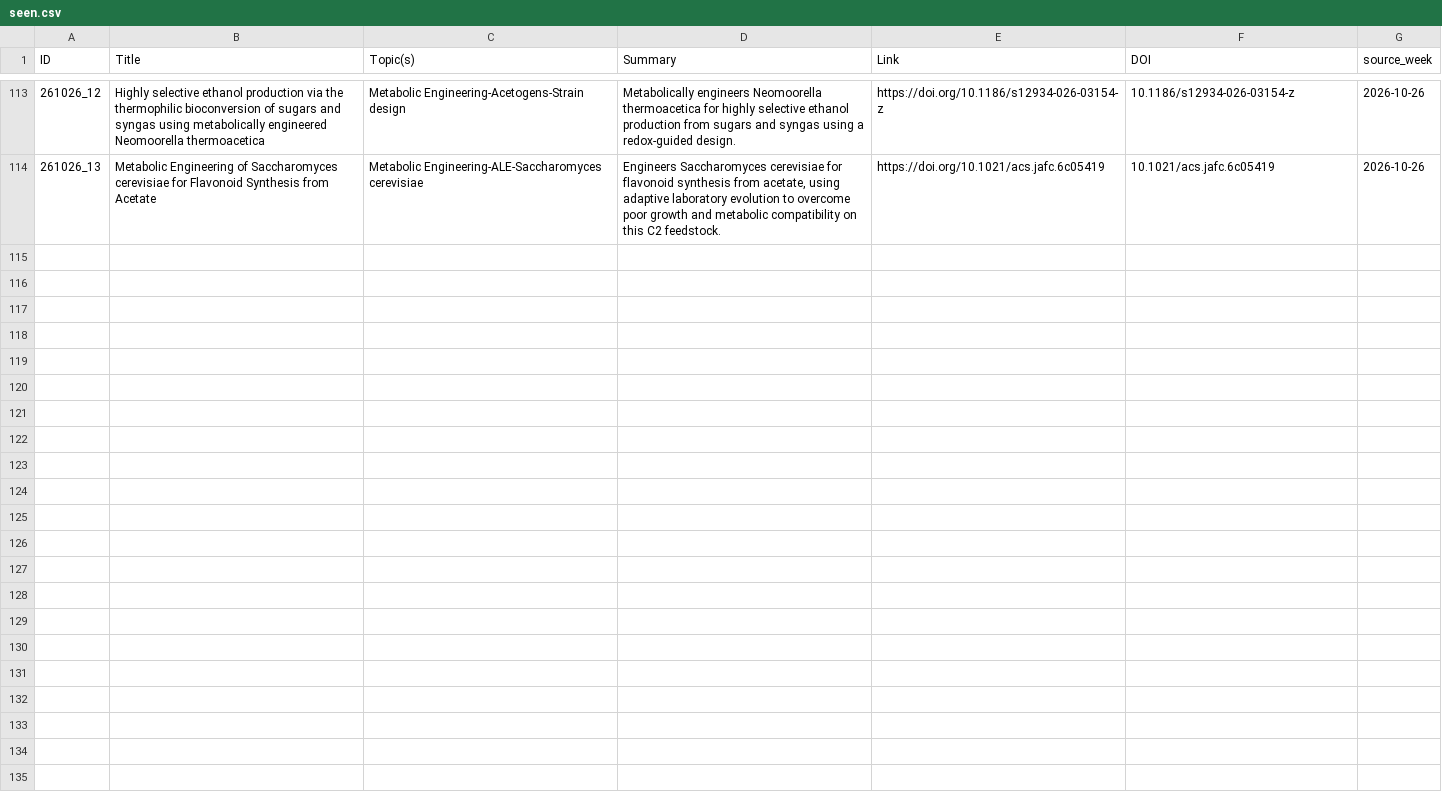
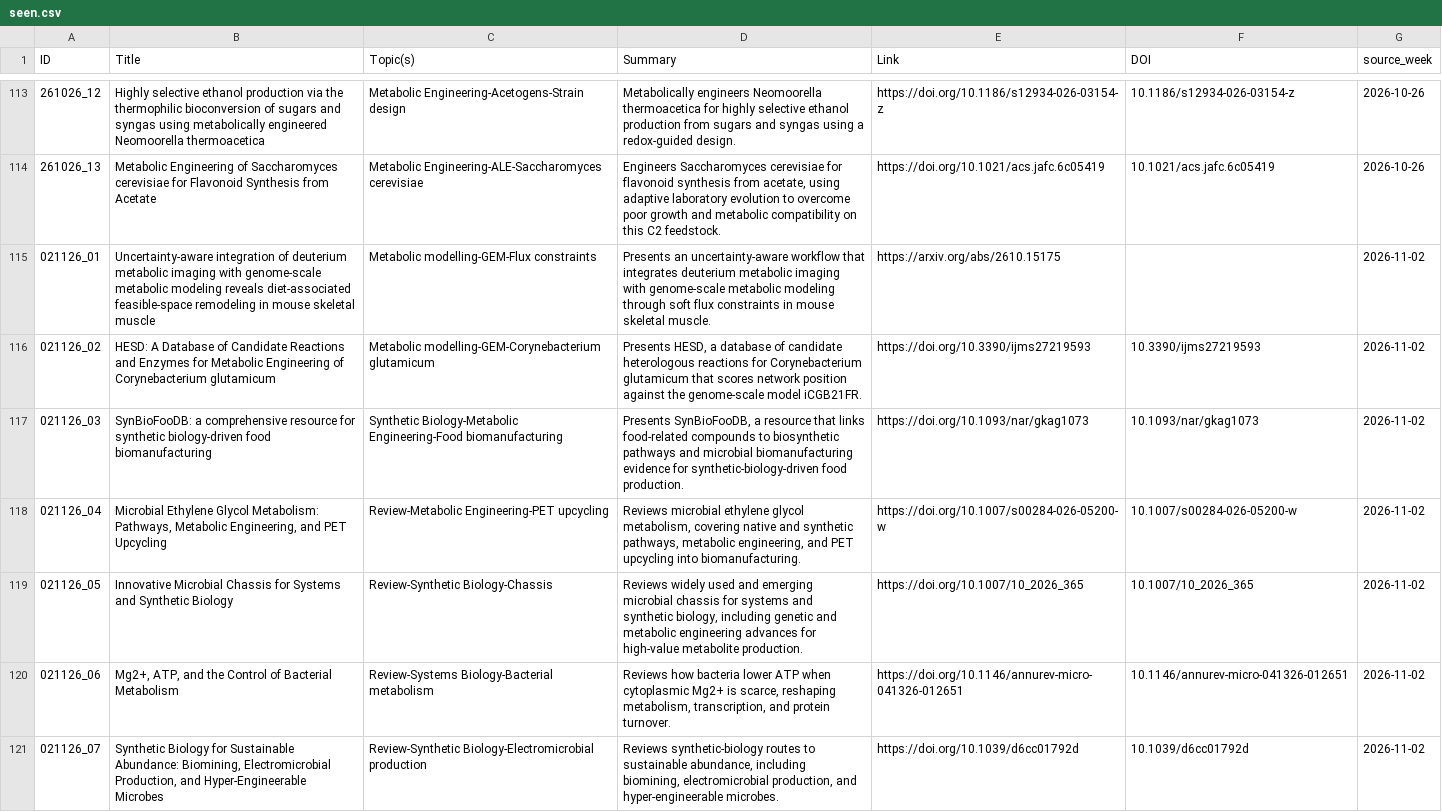
Before and after one commit to extrevaro/paper-base, a CSV file: inbox/seen.csv, drawn as a sheet; only a part is shown, gaps mark what is left out; the diff covers the shown part only.

```diff
--- a/inbox/seen.csv
+++ b/inbox/seen.csv
@@ -114 +114,8 @@ ID,Title,Topic(s),Summary,Link,DOI,source_week
 261026_13,Metabolic Engineering of Saccharomyces cerevisiae for Flavonoid Synthesis from Acetate,Metabolic Engineering-ALE-Saccharomyces cerevisiae,"Engineers Saccharomyces cerevisiae for flavonoid synthesis from acetate, using adaptive laboratory evolution to overcome poor growth and metabolic compatibility on this C2 feedstock.",https://doi.org/10.1021/acs.jafc.6c05419,10.1021/acs.jafc.6c05419,2026-10-26
+021126_01,Uncertainty-aware integration of deuterium metabolic imaging with genome-scale metabolic modeling reveals diet-associated feasible-space remodeling in mouse skeletal muscle,Metabolic modelling-GEM-Flux constraints,Presents an uncertainty-aware workflow that integrates deuterium metabolic imaging with genome-scale metabolic modeling through soft flux constraints in mouse skeletal muscle.,https://arxiv.org/abs/2610.15175,,2026-11-02
+021126_02,HESD: A Database of Candidate Reactions and Enzymes for Metabolic Engineering of Corynebacterium glutamicum,Metabolic modelling-GEM-Corynebacterium glutamicum,"Presents HESD, a database of candidate heterologous reactions for Corynebacterium glutamicum that scores network position against the genome-scale model iCGB21FR.",https://doi.org/10.3390/ijms27219593,10.3390/ijms27219593,2026-11-02
+021126_03,SynBioFooDB: a comprehensive resource for synthetic biology-driven food biomanufacturing,Synthetic Biology-Metabolic Engineering-Food biomanufacturing,"Presents SynBioFooDB, a resource that links food-related compounds to biosynthetic pathways and microbial biomanufacturing evidence for synthetic-biology-driven food production.",https://doi.org/10.1093/nar/gkag1073,10.1093/nar/gkag1073,2026-11-02
+021126_04,"Microbial Ethylene Glycol Metabolism: Pathways, Metabolic Engineering, and PET Upcycling",Review-Metabolic Engineering-PET upcycling,"Reviews microbial ethylene glycol metabolism, covering native and synthetic pathways, metabolic engineering, and PET upcycling into biomanufacturing.",https://doi.org/10.1007/s00284-026-05200-w,10.1007/s00284-026-05200-w,2026-11-02
+021126_05,Innovative Microbial Chassis for Systems and Synthetic Biology,Review-Synthetic Biology-Chassis,"Reviews widely used and emerging microbial chassis for systems and synthetic biology, including genetic and metabolic engineering advances for high-value metabolite production.",https://doi.org/10.1007/10_2026_365,10.1007/10_2026_365,2026-11-02
+021126_06,"Mg2+, ATP, and the Control of Bacterial Metabolism",Review-Systems Biology-Bacterial metabolism,"Reviews how bacteria lower ATP when cytoplasmic Mg2+ is scarce, reshaping metabolism, transcription, and protein turnover.",https://doi.org/10.1146/annurev-micro-041326-012651,10.1146/annurev-micro-041326-012651,2026-11-02
+021126_07,"Synthetic Biology for Sustainable Abundance: Biomining, Electromicrobial Production, and Hyper-Engineerable Microbes",Review-Synthetic Biology-Electromicrobial production,"Reviews synthetic-biology routes to sustainable abundance, including biomining, electromicrobial production, and hyper-engineerable microbes.",https://doi.org/10.1039/d6cc01792d,10.1039/d6cc01792d,2026-11-02
```
Also changed, not shown: 6 added rows elsewhere in this file, 2 other files.
